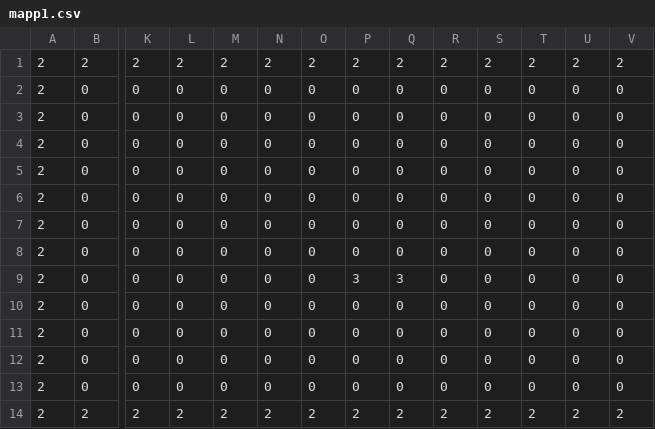
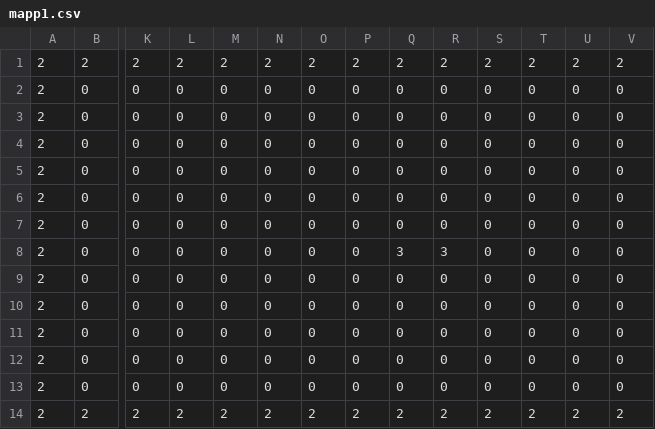
Before and after one commit to arakakisora/TD3_L3, a CSV file: MapData/mapp1.csv, drawn as a sheet; only a part is shown, gaps mark what is left out; removed rows and columns are numbered as before the commit, all else as after; rows hold the shown columns only; the diff names each change by its address in the sheet, - before the commit and + after, or states it on an @@ line.

```diff
--- a/MapData/mapp1.csv
+++ b/MapData/mapp1.csv
+row 8: 2 | 0 | 0 | 0 | 0 | 0 | 0 | 0 | 3 | 3 | 0 | 0 | 0 | 0
-P10: 3
+P10: 0
-Q10: 3
+Q10: 0
-row 12: 2 | 0 | 0 | 0 | 0 | 0 | 0 | 0 | 0 | 0 | 0 | 0 | 0 | 0
```
Also changed, not shown: 1 other file.
